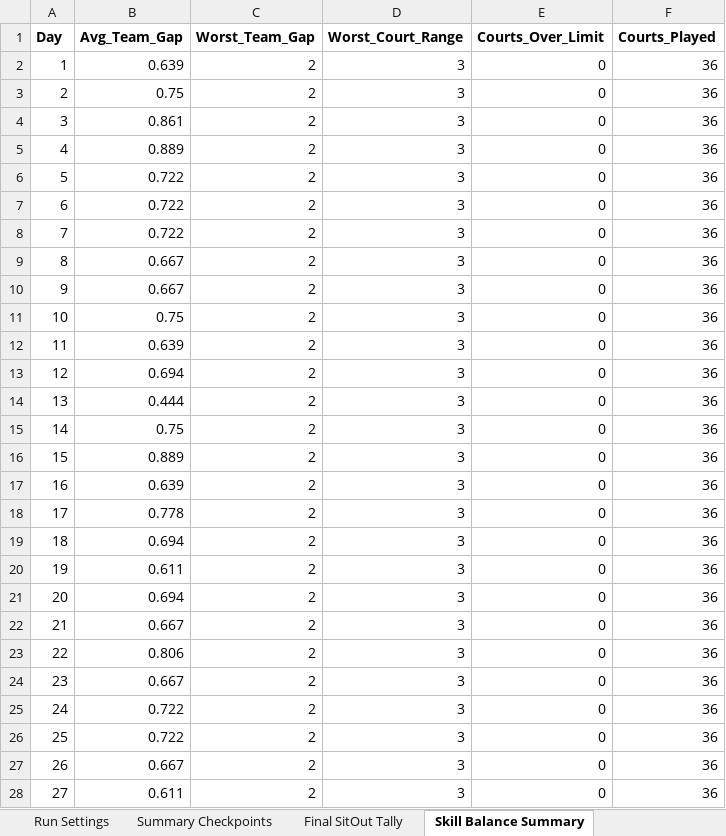
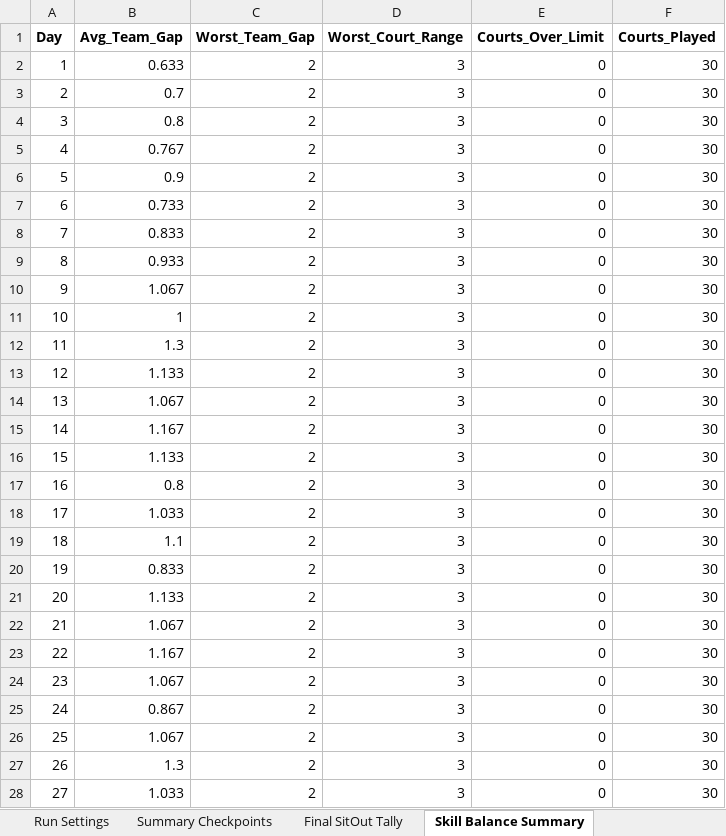
Before and after one commit to rainy-exe/TennisSetMaker, an Excel workbook: Backend/Set_Algorithm/simulation_test/simulation_results_prototype4.xlsx, sheet Skill Balance Summary, drawn as a sheet; only a part is shown; values as stored, in another font and other column widths than the file's, no borders; the diff covers the shown part only; the diff names each change by its address in the sheet, - before the commit and + after, or states it on an @@ line.

```diff
--- a/Backend/Set_Algorithm/simulation_test/simulation_results_prototype4.xlsx (sheet Skill Balance Summary)
+++ b/Backend/Set_Algorithm/simulation_test/simulation_results_prototype4.xlsx (sheet Skill Balance Summary)
-B2 (Avg_Team_Gap): 0.639
+B2 (Avg_Team_Gap): 0.633
-F2:F28 (Courts_Played): 36
+F2:F28 (Courts_Played): 30
-B3 (Avg_Team_Gap): 0.75
+B3 (Avg_Team_Gap): 0.7
-B4 (Avg_Team_Gap): 0.861
+B4 (Avg_Team_Gap): 0.8
-B5 (Avg_Team_Gap): 0.889
+B5 (Avg_Team_Gap): 0.767
-B6 (Avg_Team_Gap): 0.722
+B6 (Avg_Team_Gap): 0.9
-B7 (Avg_Team_Gap): 0.722
+B7 (Avg_Team_Gap): 0.733
-B8 (Avg_Team_Gap): 0.722
+B8 (Avg_Team_Gap): 0.833
-B9 (Avg_Team_Gap): 0.667
+B9 (Avg_Team_Gap): 0.933
-B10 (Avg_Team_Gap): 0.667
+B10 (Avg_Team_Gap): 1.067
-B11 (Avg_Team_Gap): 0.75
+B11 (Avg_Team_Gap): 1
-B12 (Avg_Team_Gap): 0.639
+B12 (Avg_Team_Gap): 1.3
-B13 (Avg_Team_Gap): 0.694
+B13 (Avg_Team_Gap): 1.133
-B14 (Avg_Team_Gap): 0.444
+B14 (Avg_Team_Gap): 1.067
-B15 (Avg_Team_Gap): 0.75
+B15 (Avg_Team_Gap): 1.167
-B16 (Avg_Team_Gap): 0.889
+B16 (Avg_Team_Gap): 1.133
-B17 (Avg_Team_Gap): 0.639
+B17 (Avg_Team_Gap): 0.8
-B18 (Avg_Team_Gap): 0.778
+B18 (Avg_Team_Gap): 1.033
-B19 (Avg_Team_Gap): 0.694
+B19 (Avg_Team_Gap): 1.1
-B20 (Avg_Team_Gap): 0.611
+B20 (Avg_Team_Gap): 0.833
-B21 (Avg_Team_Gap): 0.694
+B21 (Avg_Team_Gap): 1.133
-B22 (Avg_Team_Gap): 0.667
+B22 (Avg_Team_Gap): 1.067
-B23 (Avg_Team_Gap): 0.806
+B23 (Avg_Team_Gap): 1.167
-B24 (Avg_Team_Gap): 0.667
+B24 (Avg_Team_Gap): 1.067
-B25 (Avg_Team_Gap): 0.722
+B25 (Avg_Team_Gap): 0.867
-B26 (Avg_Team_Gap): 0.722
+B26 (Avg_Team_Gap): 1.067
-B27 (Avg_Team_Gap): 0.667
+B27 (Avg_Team_Gap): 1.3
-B28 (Avg_Team_Gap): 0.611
+B28 (Avg_Team_Gap): 1.033
```
Also changed, not shown: 30 added rows, 44 edited cells and row numbers in column A elsewhere in this sheet, sheet Round By Round Detail, sheet Summary Checkpoints, sheet Final SitOut Tally, sheet Run Settings, 6 other files.
